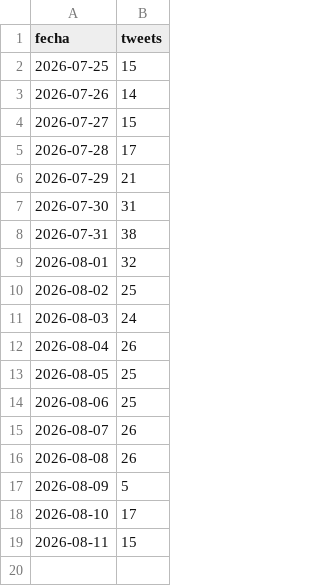
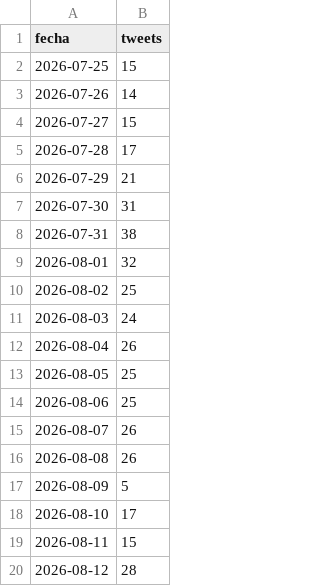
Before and after one commit to lamegawi/bot-polymarket-elon-semanal-v2, a CSV file: datos_elon.csv, drawn as a sheet.

```diff
--- a/datos_elon.csv
+++ b/datos_elon.csv
@@ -19 +19,2 @@ fecha,tweets
 2026-08-11,15
+2026-08-12,28
```
Also changed, not shown: 4 other files.
